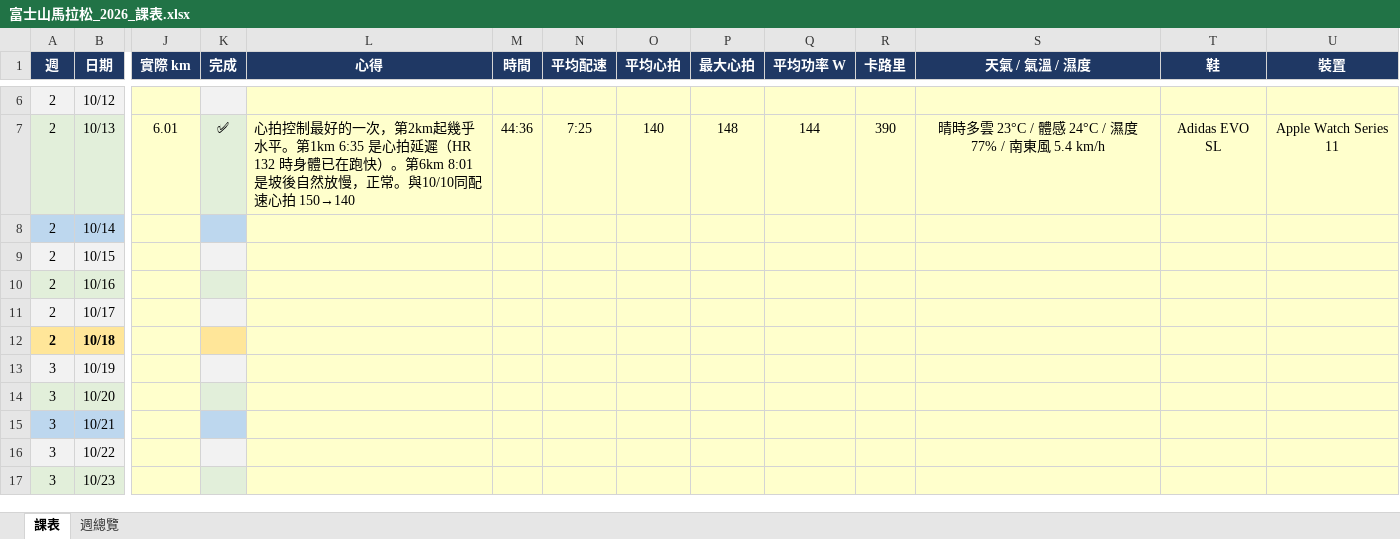
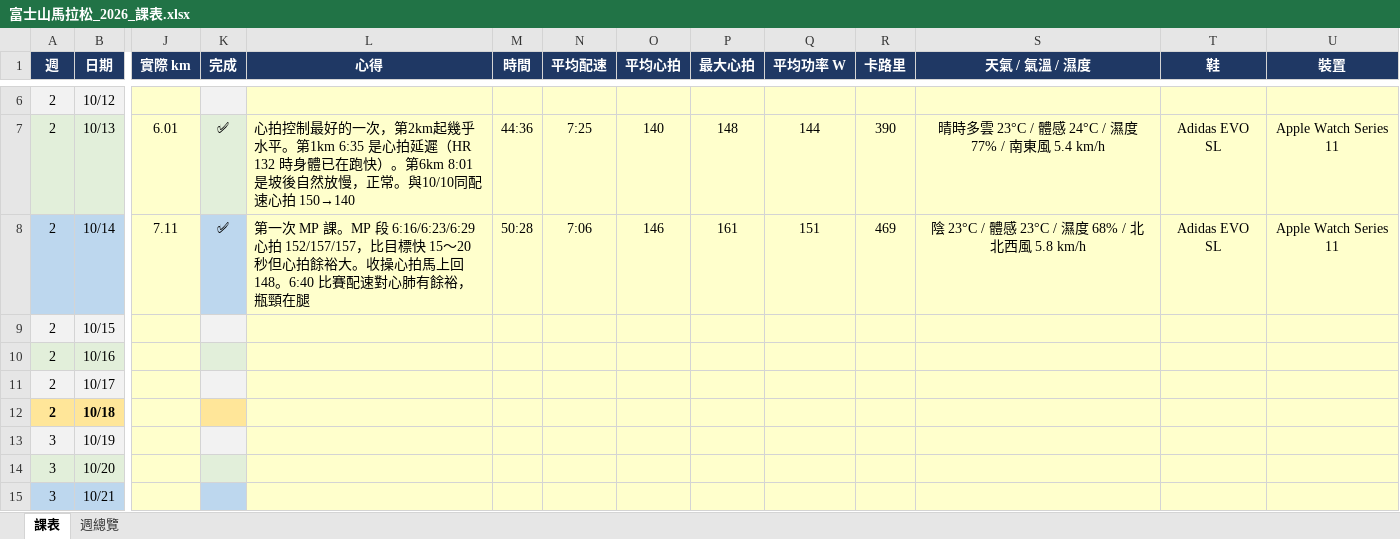
Before and after one commit to iamwuwei/running, an Excel workbook: 富士山馬拉松_2026_課表.xlsx, sheet 課表, drawn as a sheet; only a part is shown, gaps mark what is left out; the shorter side is filled out with more unchanged rows; values as stored, in another font and other column widths than the file's, no borders; the diff covers the shown part only; the diff names each change by its address in the sheet, - before the commit and + after, or states it on an @@ line.

```diff
--- a/富士山馬拉松_2026_課表.xlsx (sheet 課表)
+++ b/富士山馬拉松_2026_課表.xlsx (sheet 課表)
-J8 (實際 km): (empty)
+J8 (實際 km): 7.11
-K8 (完成): (empty)
+K8 (完成): ✅
-L8 (心得): (empty)
+L8 (心得): 第一次 MP 課。MP 段 6:16/6:23/6:29 心拍 152/157/157，比目標快 15〜20 秒但心拍餘裕大。收操心拍馬上回 148。6:40 比賽配速對心肺有餘裕，瓶頸在腿
-M8 (時間): (empty)
+M8 (時間): 50:28
-N8 (平均配速): (empty)
+N8 (平均配速): 7:06
-O8 (平均心拍): (empty)
+O8 (平均心拍): 146
-P8 (最大心拍): (empty)
+P8 (最大心拍): 161
-Q8 (平均功率 W): (empty)
+Q8 (平均功率 W): 151
-R8 (卡路里): (empty)
+R8 (卡路里): 469
-S8 (天氣 / 氣溫 / 濕度): (empty)
+S8 (天氣 / 氣溫 / 濕度): 陰 23°C / 體感 23°C / 濕度 68% / 北北西風 5.8 km/h
-T8 (鞋): (empty)
+T8 (鞋): Adidas EVO SL
-U8 (裝置): (empty)
+U8 (裝置): Apple Watch Series 11
```
Also changed, not shown: 2 edited cells elsewhere in this sheet, 1 other file.
